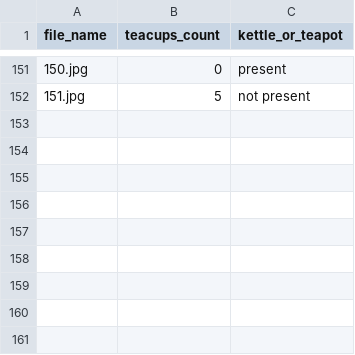
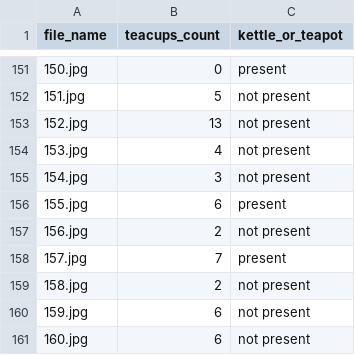
Before and after one commit to RajkumarGalaxy/tea-time, a CSV file: teatime_annotated.csv, drawn as a sheet; only a part is shown, gaps mark what is left out; the diff names each change by its address in the sheet, - before the commit and + after, or states it on an @@ line.

```diff
--- a/teatime_annotated.csv
+++ b/teatime_annotated.csv
+row 153: 152.jpg | 13 | not present
+row 154: 153.jpg | 4 | not present
+row 155: 154.jpg | 3 | not present
+row 156: 155.jpg | 6 | present
+row 157: 156.jpg | 2 | not present
+row 158: 157.jpg | 7 | present
+row 159: 158.jpg | 2 | not present
+row 160: 159.jpg | 6 | not present
+row 161: 160.jpg | 6 | not present
```
Also changed, not shown: 1 other file.
